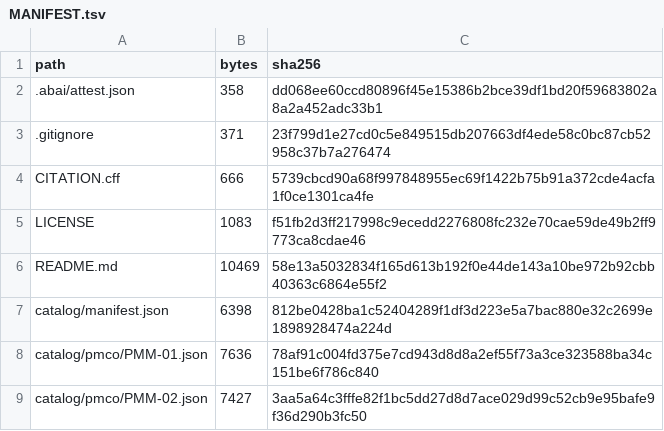
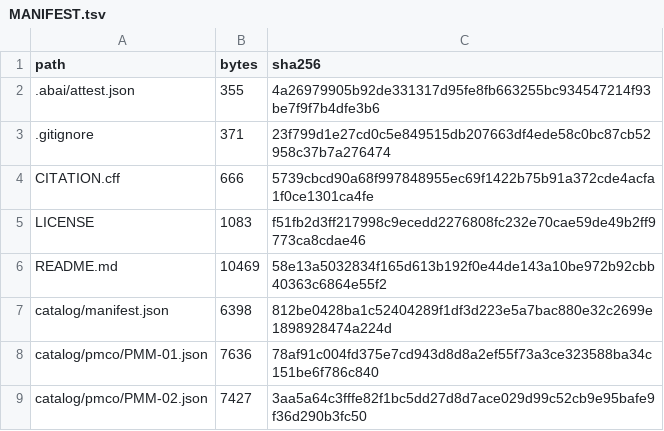
Before and after one commit to dr-richard-barker/plant-mitocarta, a TSV file: MANIFEST.tsv, drawn as a sheet; only a part is shown.

```diff
--- a/MANIFEST.tsv
+++ b/MANIFEST.tsv
@@ -1,3 +1,3 @@
 path	bytes	sha256
-.abai/attest.json	358	dd068ee60ccd80896f45e15386b2bce39df1bd20f59683802a8a2a452adc33b1
+.abai/attest.json	355	4a26979905b92de331317d95fe8fb663255bc934547214f93be7f9f7b4dfe3b6
 .gitignore	371	23f799d1e27cd0c5e849515db207663df4ede58c0bc87cb52958c37b7a276474
```
Also changed, not shown: 2 other files.
